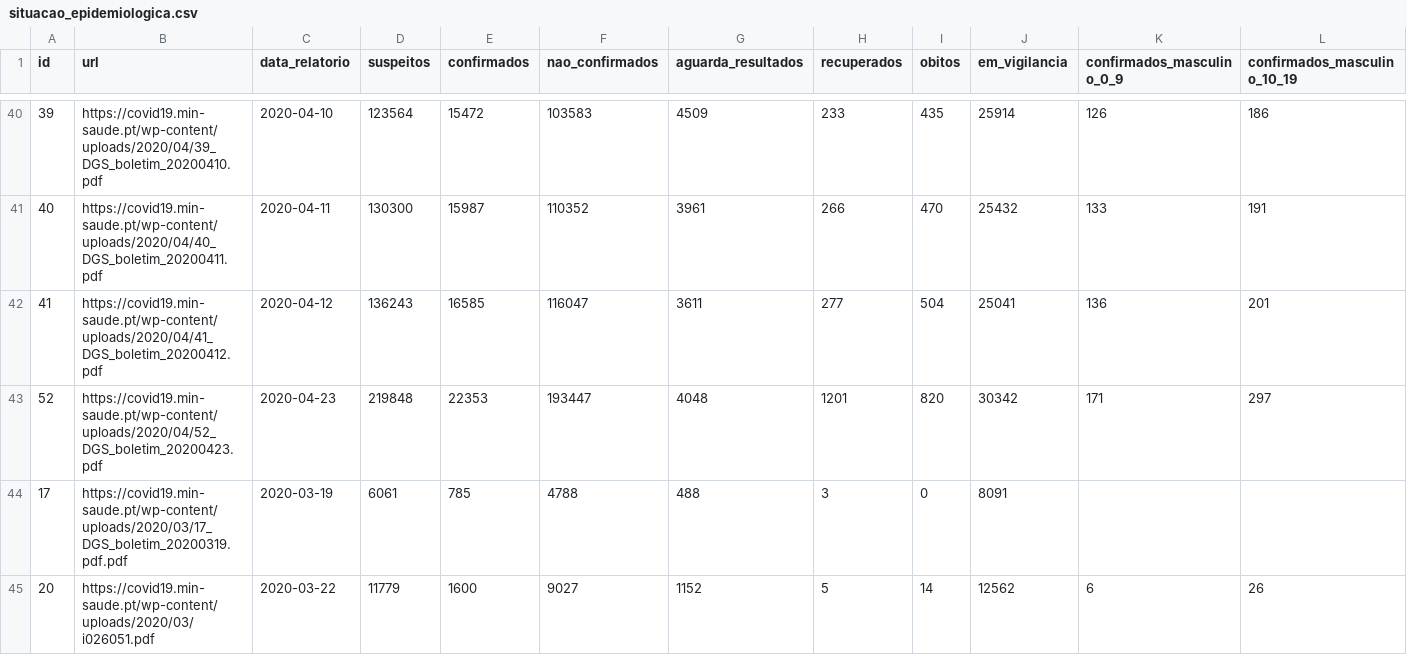
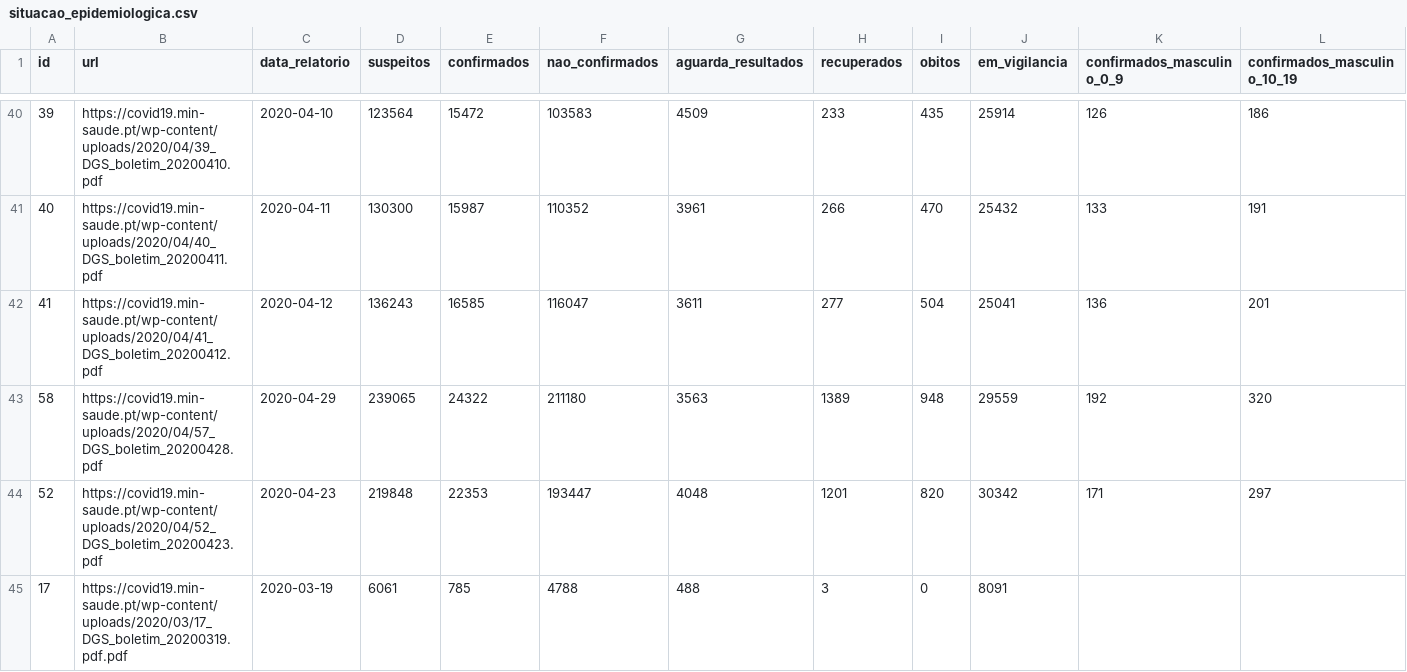
Before and after one commit to jgrocha/covid-pt, a CSV file: situacao_epidemiologica.csv, drawn as a sheet; only a part is shown, gaps mark what is left out; the shorter side is filled out with more unchanged rows; rows hold the shown columns only; the diff names each change by its address in the sheet, - before the commit and + after, or states it on an @@ line.

```diff
--- a/situacao_epidemiologica.csv
+++ b/situacao_epidemiologica.csv
+row 43: 58 | https://covid19.min-saude.pt/wp-content/uploads/2020/04/57_DGS_boletim_20200428.pdf | 2020-04-29 | 239065 | 24322 | 211180 | 3563 | 1389 | 948 | 29559 | 192 | 320
```
Also changed, not shown: confirmados_concelho.csv, 8 other files.
